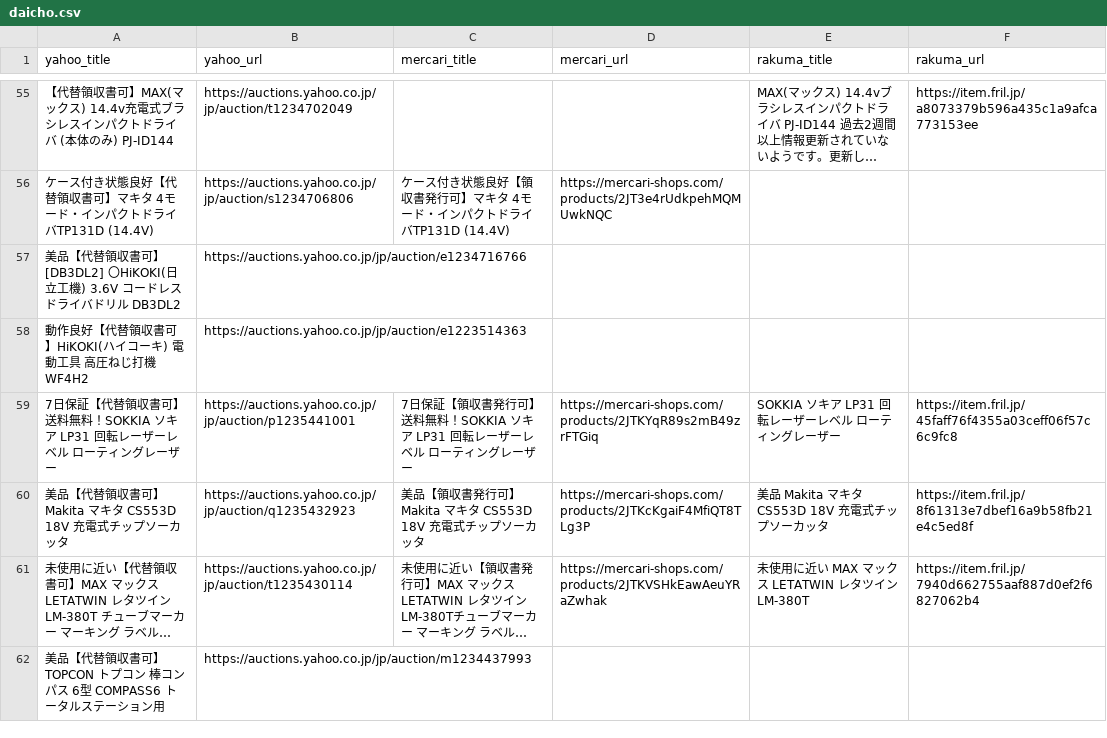
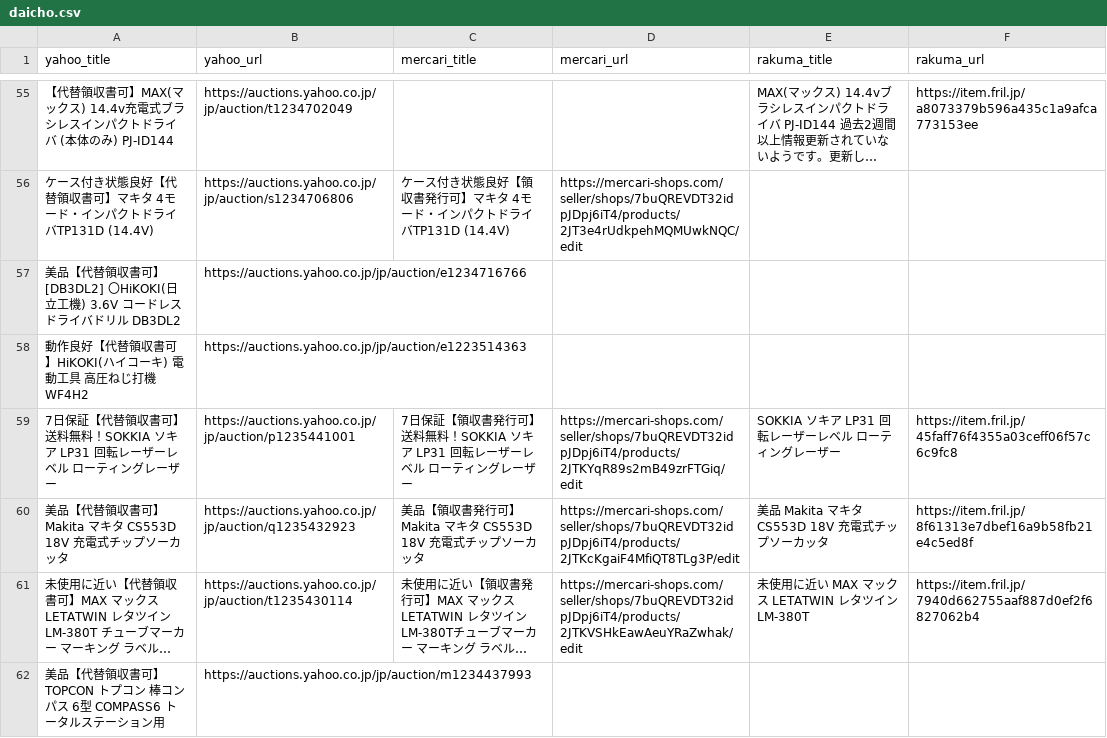
Before and after one commit to moribocchan-4321/mail-mihari, a CSV file: daicho.csv, drawn as a sheet; only a part is shown, gaps mark what is left out; long unchanged cells end in …; the diff covers the shown part only; the diff names each change by its address in the sheet, - before the commit and + after, or states it on an @@ line.

```diff
--- a/daicho.csv
+++ b/daicho.csv
-D56 (mercari_url): https://mercari-shops.com/products/2JT3e4rUdkpehMQMUwkNQC
+D56 (mercari_url): https://mercari-shops.com/seller/shops/7buQREVDT32idpJDpj6iT4/products/2JT3e4rUdkpehMQMUwkNQC/edit
-D59 (mercari_url): https://mercari-shops.com/products/2JTKYqR89s2mB49zrFTGiq
+D59 (mercari_url): https://mercari-shops.com/seller/shops/7buQREVDT32idpJDpj6iT4/products/2JTKYqR89s2mB49zrFTGiq/edit
-D60 (mercari_url): https://mercari-shops.com/products/2JTKcKgaiF4MfiQT8TLg3P
+D60 (mercari_url): https://mercari-shops.com/seller/shops/7buQREVDT32idpJDpj6iT4/products/2JTKcKgaiF4MfiQT8TLg3P/edit
-D61 (mercari_url): https://mercari-shops.com/products/2JTKVSHkEawAeuYRaZwhak
+D61 (mercari_url): https://mercari-shops.com/seller/shops/7buQREVDT32idpJDpj6iT4/products/2JTKVSHkEawAeuYRaZwhak/edit
```
Also changed, not shown: 83 edited cells elsewhere in this file.
